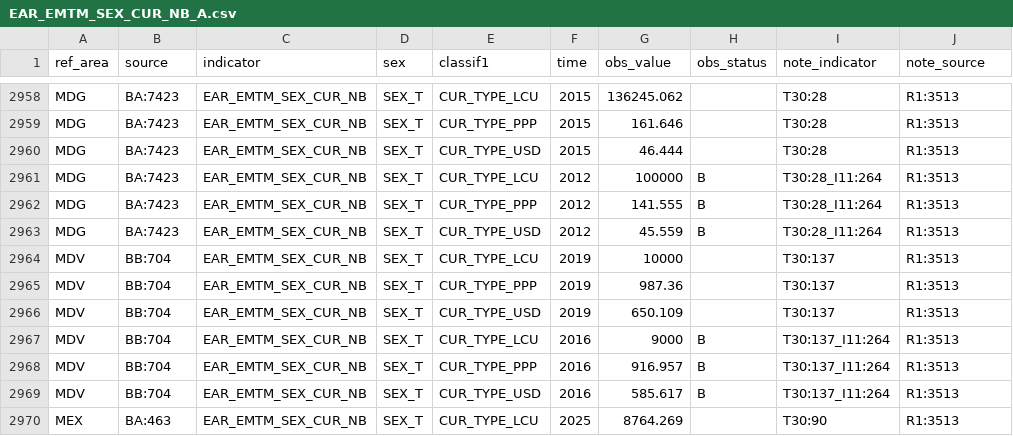
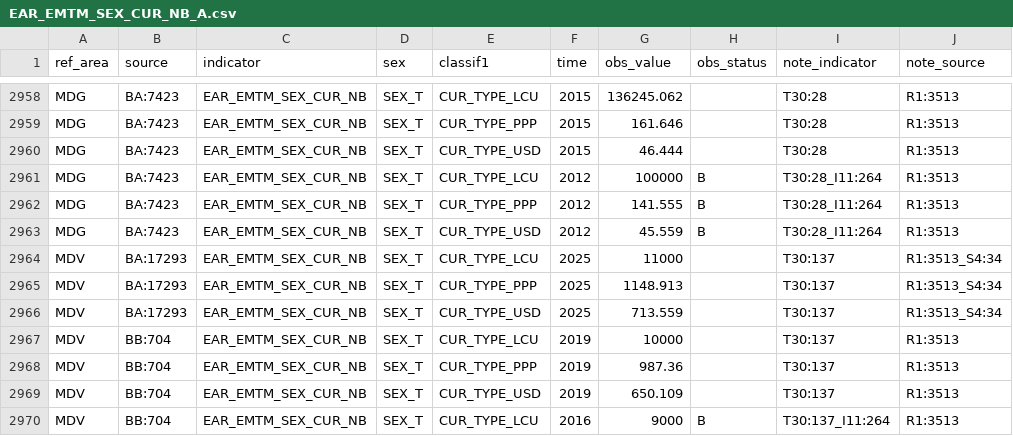
Before and after one commit to GYZ001/costmodel, a CSV file: data/raw/ilostat/EAR_EMTM_SEX_CUR_NB_A.csv, drawn as a sheet; only a part is shown, gaps mark what is left out; the shorter side is filled out with more unchanged rows.

```diff
--- a/data/raw/ilostat/EAR_EMTM_SEX_CUR_NB_A.csv
+++ b/data/raw/ilostat/EAR_EMTM_SEX_CUR_NB_A.csv
@@ -2963,2 +2963,5 @@
 "MDG","BA:7423","EAR_EMTM_SEX_CUR_NB","SEX_T","CUR_TYPE_USD","2012",45.559,"B","T30:28_I11:264","R1:3513"
+"MDV","BA:17293","EAR_EMTM_SEX_CUR_NB","SEX_T","CUR_TYPE_LCU","2025",11000,,"T30:137","R1:3513_S4:34"
+"MDV","BA:17293","EAR_EMTM_SEX_CUR_NB","SEX_T","CUR_TYPE_PPP","2025",1148.913,,"T30:137","R1:3513_S4:34"
+"MDV","BA:17293","EAR_EMTM_SEX_CUR_NB","SEX_T","CUR_TYPE_USD","2025",713.559,,"T30:137","R1:3513_S4:34"
 "MDV","BB:704","EAR_EMTM_SEX_CUR_NB","SEX_T","CUR_TYPE_LCU","2019",10000,,"T30:137","R1:3513"
```
Also changed, not shown: data/raw/ilostat/EAR_EHRA_SEX_CUR_NB_A.csv, data/raw/ilostat/EAR_EHRM_SEX_CUR_NB_A.csv, 5 other files.
